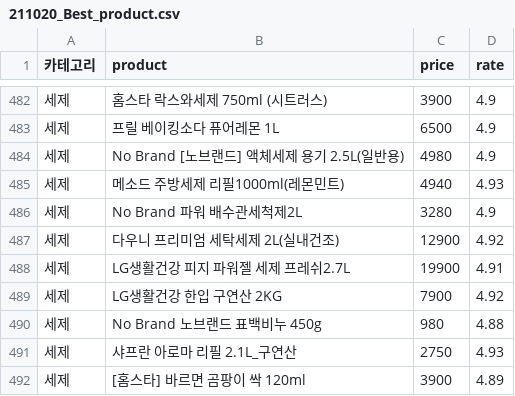
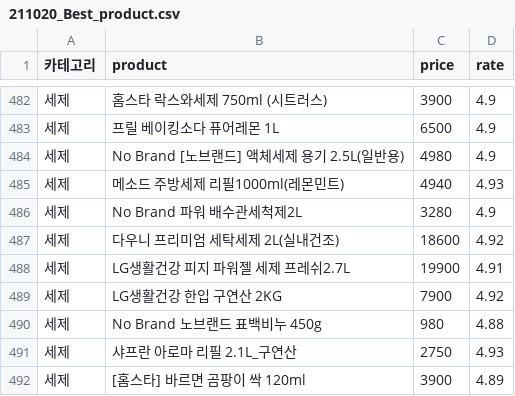
Before and after one commit to PpangPpang93/TIL, a CSV file: test_ssg_data/211020_Best_product.csv, drawn as a sheet; only a part is shown, gaps mark what is left out; the diff covers the shown part only.

```diff
--- a/test_ssg_data/211020_Best_product.csv
+++ b/test_ssg_data/211020_Best_product.csv
@@ -486,3 +486,3 @@
 세제,No Brand 파워 배수관세척제2L,3280,4.9
-세제,다우니 프리미엄 세탁세제 2L(실내건조),12900,4.92
+세제,다우니 프리미엄 세탁세제 2L(실내건조),18600,4.92
 세제,LG생활건강 피지 파워젤 세제 프레쉬2.7L,19900,4.91
```
Also changed, not shown: 4 added rows, 4 removed rows and 6 edited cells elsewhere in this file, 3 other files.
